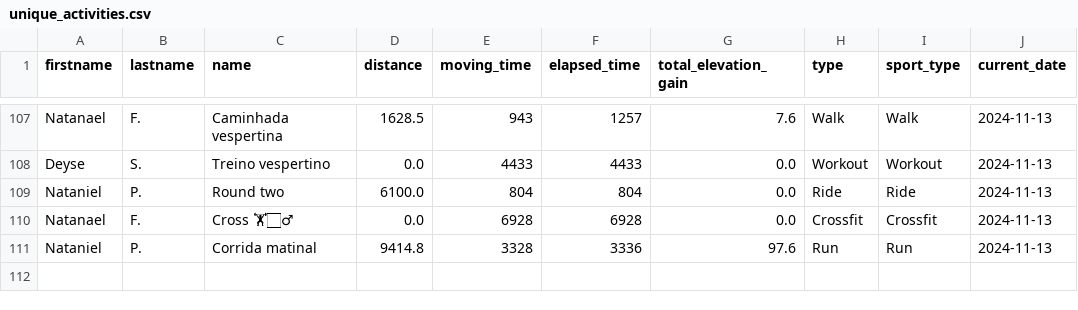
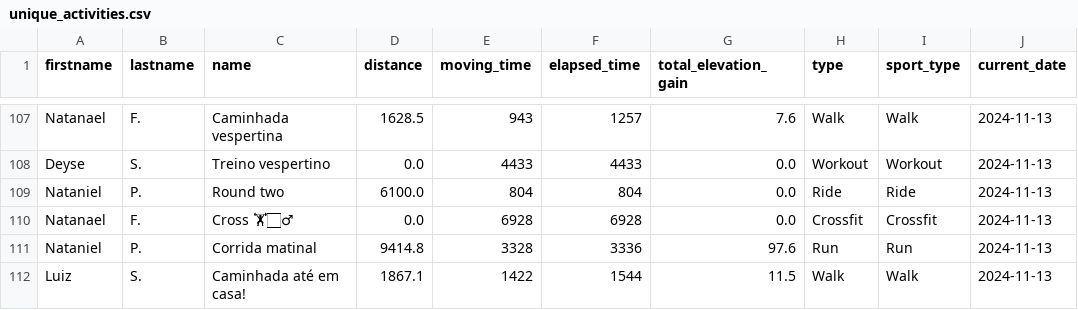
Before and after one commit to test7373/python-strava-champion, a CSV file: unique_activities.csv, drawn as a sheet; only a part is shown, gaps mark what is left out; the diff names each change by its address in the sheet, - before the commit and + after, or states it on an @@ line.

```diff
--- a/unique_activities.csv
+++ b/unique_activities.csv
+row 112: Luiz | S. | Caminhada até em casa! | 1867.1 | 1422 | 1544 | 11.5 | Walk | Walk | 2024-11-13
```
Also changed, not shown: participant_scores_with_details.csv, unique_activities_old.csv, 1 other file.
